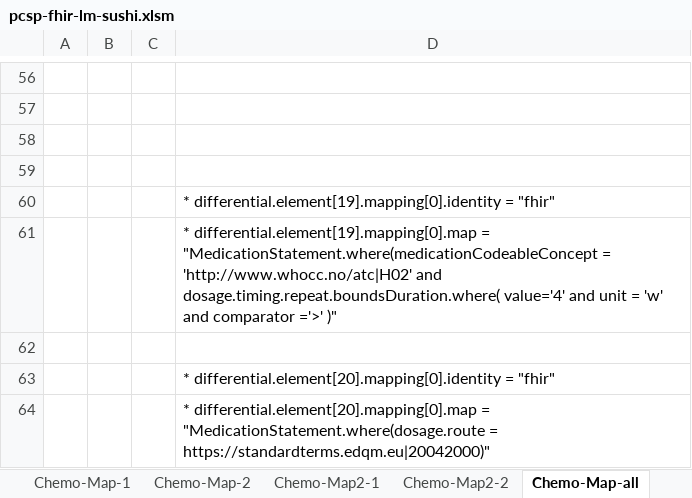
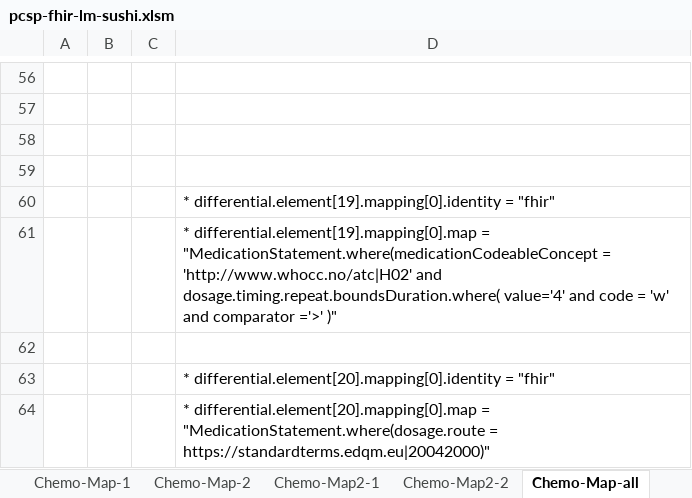
Before and after one commit to hl7-eu/pcsp, an Excel workbook: pcsp-fhir-lm-sushi.xlsm, sheet Chemo-Map-all, drawn as a sheet; only a part is shown, gaps mark what is left out; values as stored, in another font and other column widths than the file's, no borders; the diff names each change by its address in the sheet, - before the commit and + after, or states it on an @@ line.

Commit message:
added Chemotherapy sammple from Hulafe

```diff
--- a/pcsp-fhir-lm-sushi.xlsm (sheet Chemo-Map-all)
+++ b/pcsp-fhir-lm-sushi.xlsm (sheet Chemo-Map-all)
-D61: …value='4' and unit = 'w'…
+D61: …value='4' and code = 'w'…
```
Also changed, not shown: sheet Chemo-Map-1, sheet Chemo-Map-2, charts or pictures, 12 other files.
